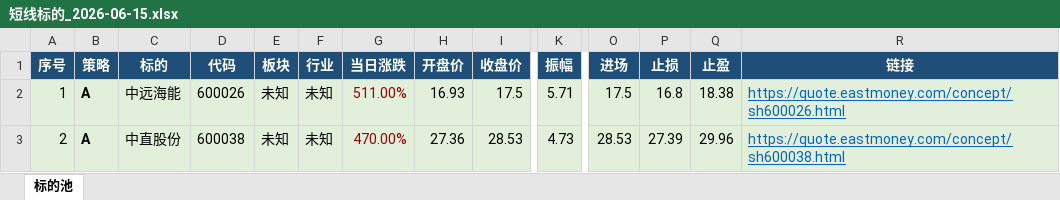
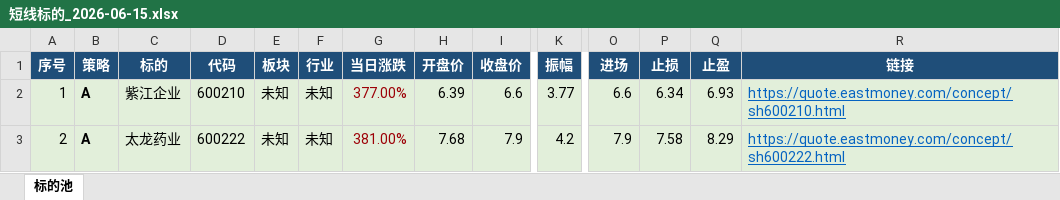
Before and after one commit to lc132/lv, an Excel workbook: 短线标的_2026-06-15.xlsx, sheet 标的池, drawn as a sheet; only a part is shown, gaps mark what is left out; values as stored, in another font and other column widths than the file's, no borders; the diff covers the shown part only; the diff names each change by its address in the sheet, - before the commit and + after, or states it on an @@ line.

```diff
--- a/短线标的_2026-06-15.xlsx (sheet 标的池)
+++ b/短线标的_2026-06-15.xlsx (sheet 标的池)
-C2 (标的): 中远海能
+C2 (标的): 紫江企业
-D2 (代码): 600026
+D2 (代码): 600210
-G2 (当日涨跌): 511.00%
+G2 (当日涨跌): 377.00%
-H2 (开盘价): 16.93
+H2 (开盘价): 6.39
-I2 (收盘价): 17.5
+I2 (收盘价): 6.6
-K2 (振幅): 5.71
+K2 (振幅): 3.77
-O2 (进场): 17.5
+O2 (进场): 6.6
-P2 (止损): 16.8
+P2 (止损): 6.34
-Q2 (止盈): 18.38
+Q2 (止盈): 6.93
-R2 (链接): https://quote.eastmoney.com/concept/sh600026.html
+R2 (链接): https://quote.eastmoney.com/concept/sh600210.html
-C3 (标的): 中直股份
+C3 (标的): 太龙药业
-D3 (代码): 600038
+D3 (代码): 600222
-G3 (当日涨跌): 470.00%
+G3 (当日涨跌): 381.00%
-H3 (开盘价): 27.36
+H3 (开盘价): 7.68
-I3 (收盘价): 28.53
+I3 (收盘价): 7.9
-K3 (振幅): 4.73
+K3 (振幅): 4.2
-O3 (进场): 28.53
+O3 (进场): 7.9
-P3 (止损): 27.39
+P3 (止损): 7.58
-Q3 (止盈): 29.96
+Q3 (止盈): 8.29
-R3 (链接): https://quote.eastmoney.com/concept/sh600038.html
+R3 (链接): https://quote.eastmoney.com/concept/sh600222.html
```
Also changed, not shown: 3 added rows, 15 edited cells and cell formats elsewhere in this sheet, 2 other files.
